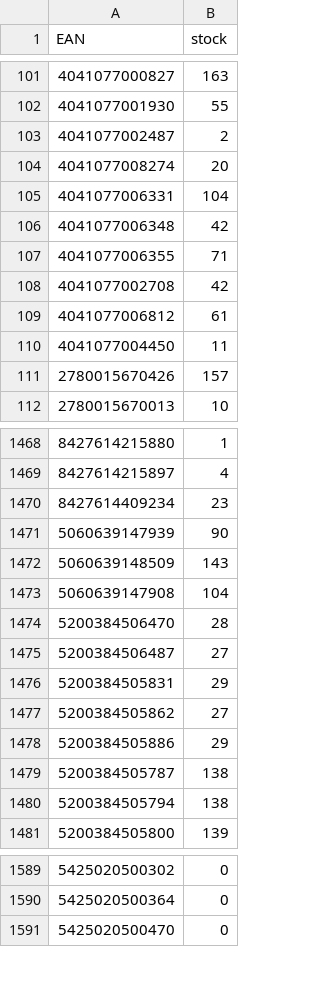
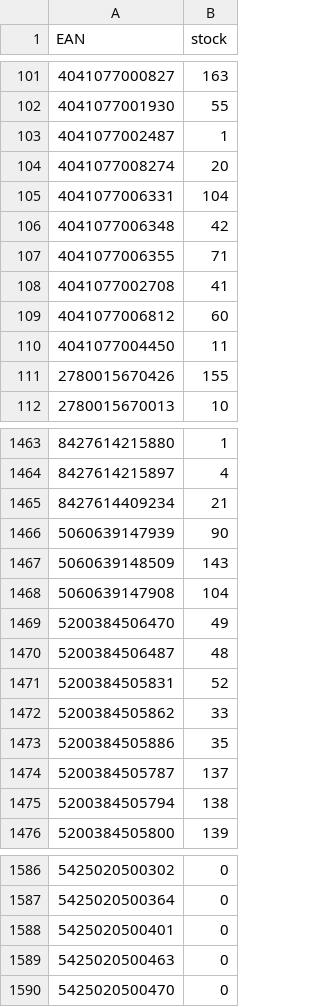
Before and after one commit to mbtylla/pigu, a CSV file: zujastock.csv, drawn as a sheet; only a part is shown, gaps mark what is left out; addresses are those after the commit; the diff covers the shown part only; the diff names each change by its address in the sheet, - before the commit and + after, or states it on an @@ line.

```diff
--- a/zujastock.csv
+++ b/zujastock.csv
-B103 (stock): 2
+B103 (stock): 1
-B108 (stock): 42
+B108 (stock): 41
-B109 (stock): 61
+B109 (stock): 60
-B111 (stock): 157
+B111 (stock): 155
-B1465 (stock): 23
+B1465 (stock): 21
-B1469 (stock): 28
+B1469 (stock): 49
-B1470 (stock): 27
+B1470 (stock): 48
-B1471 (stock): 29
+B1471 (stock): 52
-B1472 (stock): 27
+B1472 (stock): 33
-B1473 (stock): 29
+B1473 (stock): 35
-B1474 (stock): 138
+B1474 (stock): 137
+row 1588: 5425020500401 | 0
+row 1589: 5425020500463 | 0
```
Also changed, not shown: 5 added rows, 7 removed rows and 94 edited cells elsewhere in this file, 2 other files.
